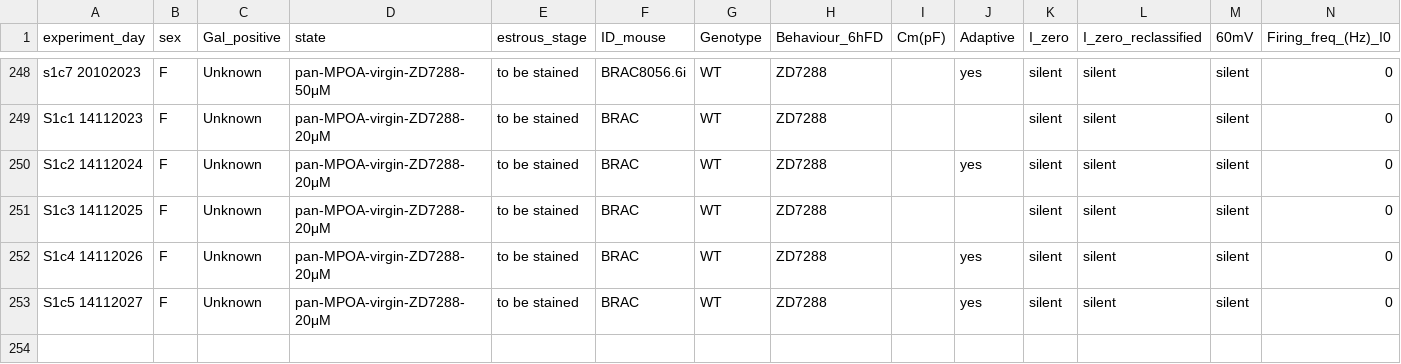
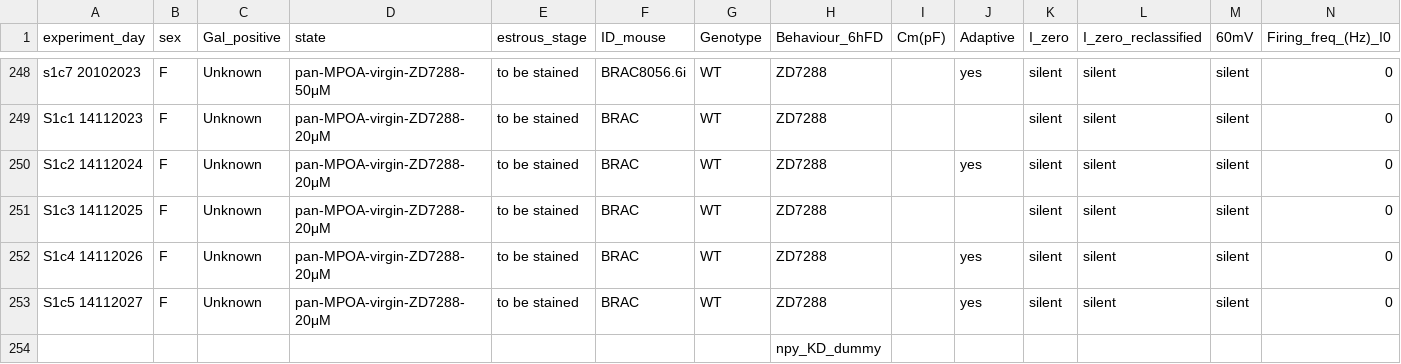
Before and after one commit to FrancisCrickInstitute/negative_parental_switch, a CSV file: NPW_ephys/ephys_analysis_MC.csv, drawn as a sheet; only a part is shown, gaps mark what is left out; rows hold the shown columns only; the diff names each change by its address in the sheet, - before the commit and + after, or states it on an @@ line.

```diff
--- a/NPW_ephys/ephys_analysis_MC.csv
+++ b/NPW_ephys/ephys_analysis_MC.csv
+row 254:  |  |  |  |  |  |  | npy_KD_dummy
```
Also changed, not shown: 13 other files.
